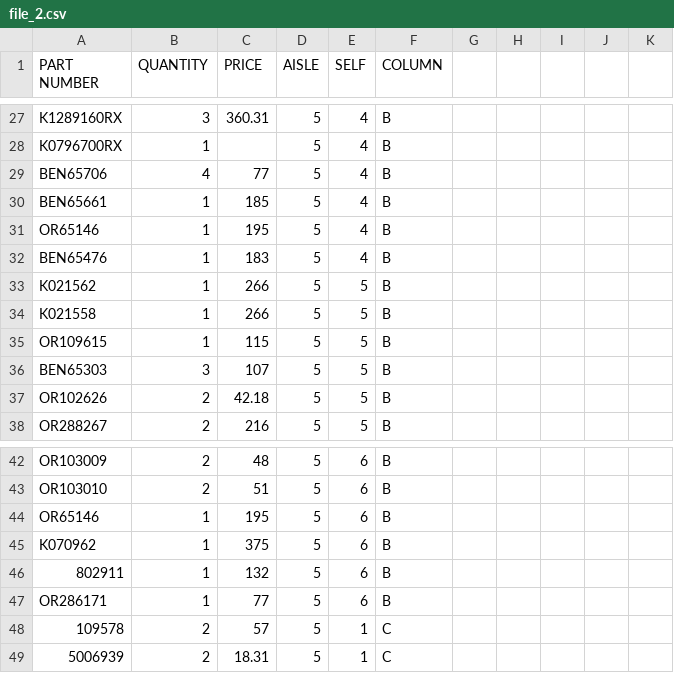
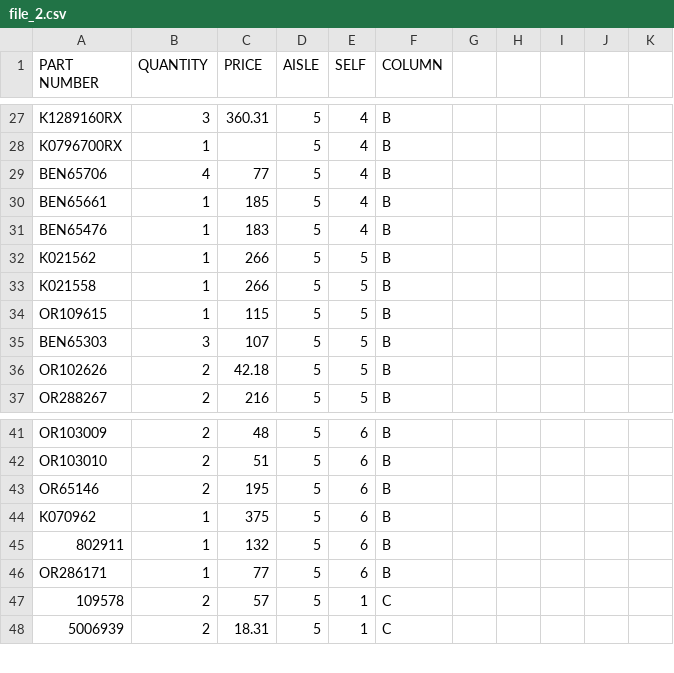
Before and after one commit to dewangsaxena/abs_accounting, a CSV file: tmp/file_2.csv, drawn as a sheet; only a part is shown, gaps mark what is left out.

Commit message:
Draft

```diff
--- a/tmp/file_2.csv
+++ b/tmp/file_2.csv
@@ -30,3 +30,2 @@ BEN65706,4,77,5,4,B,,,,,
 BEN65661,1,185,5,4,B,,,,,
-OR65146,1,195,5,4,B,,,,,
 BEN65476,1,183,5,4,B,,,,,
@@ -43,3 +42,3 @@ OR103009,2,48,5,6,B,,,,,
 OR103010,2,51,5,6,B,,,,,
-OR65146,1,195,5,6,B,,,,,
+OR65146,2,195,5,6,B,,,,,
 K070962,1,375,5,6,B,,,,,
```
